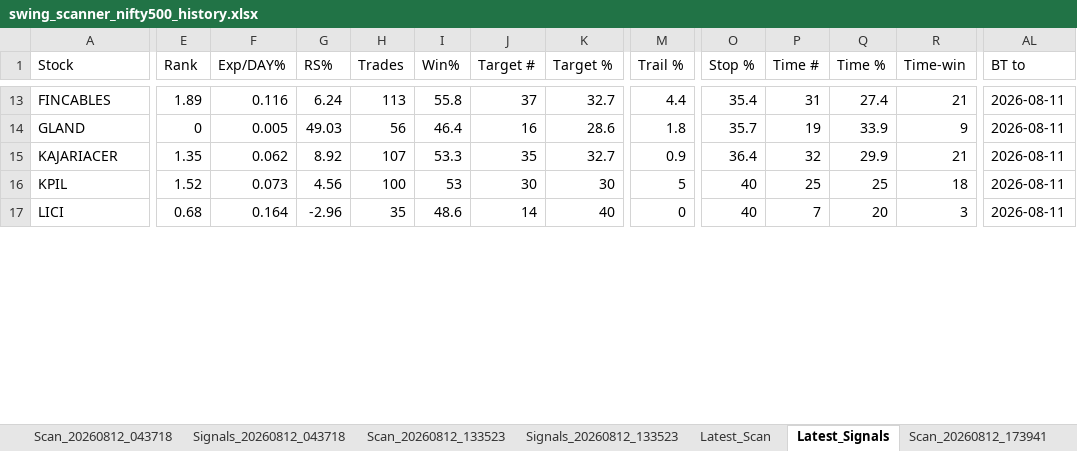
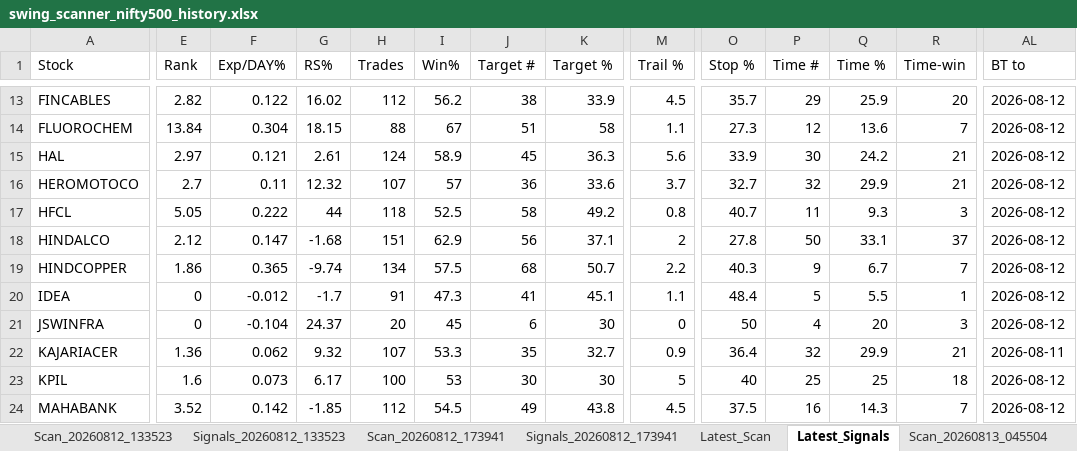
Before and after one commit to PavanSaiNekkala/Swing_Scanner_Latest, an Excel workbook: downloads/history/swing_scanner_nifty500_history.xlsx, sheet Latest_Signals, drawn as a sheet; only a part is shown, gaps mark what is left out; values as stored, in another font and other column widths than the file's, no borders; removed rows and columns are numbered as before the commit, all else as after; rows hold the shown columns only; the diff covers the shown part only; the diff names each change by its address in the sheet, - before the commit and + after, or states it on an @@ line.

```diff
--- a/downloads/history/swing_scanner_nifty500_history.xlsx (sheet Latest_Signals)
+++ b/downloads/history/swing_scanner_nifty500_history.xlsx (sheet Latest_Signals)
+sheet tab: Scan_20260813_045504
@@ sheet tab order changed: Scan_20260812_133523 | Signals_20260812_133523 | Scan_20260812_173941 | Signals_20260812_173941 | Latest_Scan | Latest_Signals | Scan_20260813_045504 @@
-E13 (Rank): 1.89
+E13 (Rank): 2.82
-F13 (Exp/DAY%): 0.116
+F13 (Exp/DAY%): 0.122
-G13 (RS%): 6.24
+G13 (RS%): 16.02
-H13 (Trades): 113
+H13 (Trades): 112
-I13 (Win%): 55.8
+I13 (Win%): 56.2
-J13 (Target #): 37
+J13 (Target #): 38
-K13 (Target %): 32.7
+K13 (Target %): 33.9
-M13 (Trail %): 4.4
+M13 (Trail %): 4.5
-O13 (Stop %): 35.4
+O13 (Stop %): 35.7
-P13 (Time #): 31
+P13 (Time #): 29
-Q13 (Time %): 27.4
+Q13 (Time %): 25.9
-R13 (Time-win): 21
+R13 (Time-win): 20
-AL13 (BT to): 2026-08-11
+AL13 (BT to): 2026-08-12
-row 14: GLAND | 0 | 0.005 | 49.03 | 56 | 46.4 | 16 | 28.6 | 1.8 | 35.7 | 19 | 33.9 | 9 | 2026-08-11
+row 14: FLUOROCHEM | 13.84 | 0.304 | 18.15 | 88 | 67 | 51 | 58 | 1.1 | 27.3 | 12 | 13.6 | 7 | 2026-08-12
+row 15: HAL | 2.97 | 0.121 | 2.61 | 124 | 58.9 | 45 | 36.3 | 5.6 | 33.9 | 30 | 24.2 | 21 | 2026-08-12
+row 16: HEROMOTOCO | 2.7 | 0.11 | 12.32 | 107 | 57 | 36 | 33.6 | 3.7 | 32.7 | 32 | 29.9 | 21 | 2026-08-12
+row 17: HFCL | 5.05 | 0.222 | 44 | 118 | 52.5 | 58 | 49.2 | 0.8 | 40.7 | 11 | 9.3 | 3 | 2026-08-12
+row 18: HINDALCO | 2.12 | 0.147 | -1.68 | 151 | 62.9 | 56 | 37.1 | 2 | 27.8 | 50 | 33.1 | 37 | 2026-08-12
+row 19: HINDCOPPER | 1.86 | 0.365 | -9.74 | 134 | 57.5 | 68 | 50.7 | 2.2 | 40.3 | 9 | 6.7 | 7 | 2026-08-12
+row 20: IDEA | 0 | -0.012 | -1.7 | 91 | 47.3 | 41 | 45.1 | 1.1 | 48.4 | 5 | 5.5 | 1 | 2026-08-12
+row 21: JSWINFRA | 0 | -0.104 | 24.37 | 20 | 45 | 6 | 30 | 0 | 50 | 4 | 20 | 3 | 2026-08-12
-E22 (Rank): 1.35
+E22 (Rank): 1.36
-G22 (RS%): 8.92
+G22 (RS%): 9.32
-E23 (Rank): 1.52
+E23 (Rank): 1.6
-G23 (RS%): 4.56
+G23 (RS%): 6.17
-AL23 (BT to): 2026-08-11
+AL23 (BT to): 2026-08-12
-row 17: LICI | 0.68 | 0.164 | -2.96 | 35 | 48.6 | 14 | 40 | 0 | 40 | 7 | 20 | 3 | 2026-08-11
+row 24: MAHABANK | 3.52 | 0.142 | -1.85 | 112 | 54.5 | 49 | 43.8 | 4.5 | 37.5 | 16 | 14.3 | 7 | 2026-08-12
```
Also changed, not shown: 13 added rows, 13 removed rows and 125 edited cells elsewhere in this sheet, sheet Latest_Scan, other sheet tabs.
